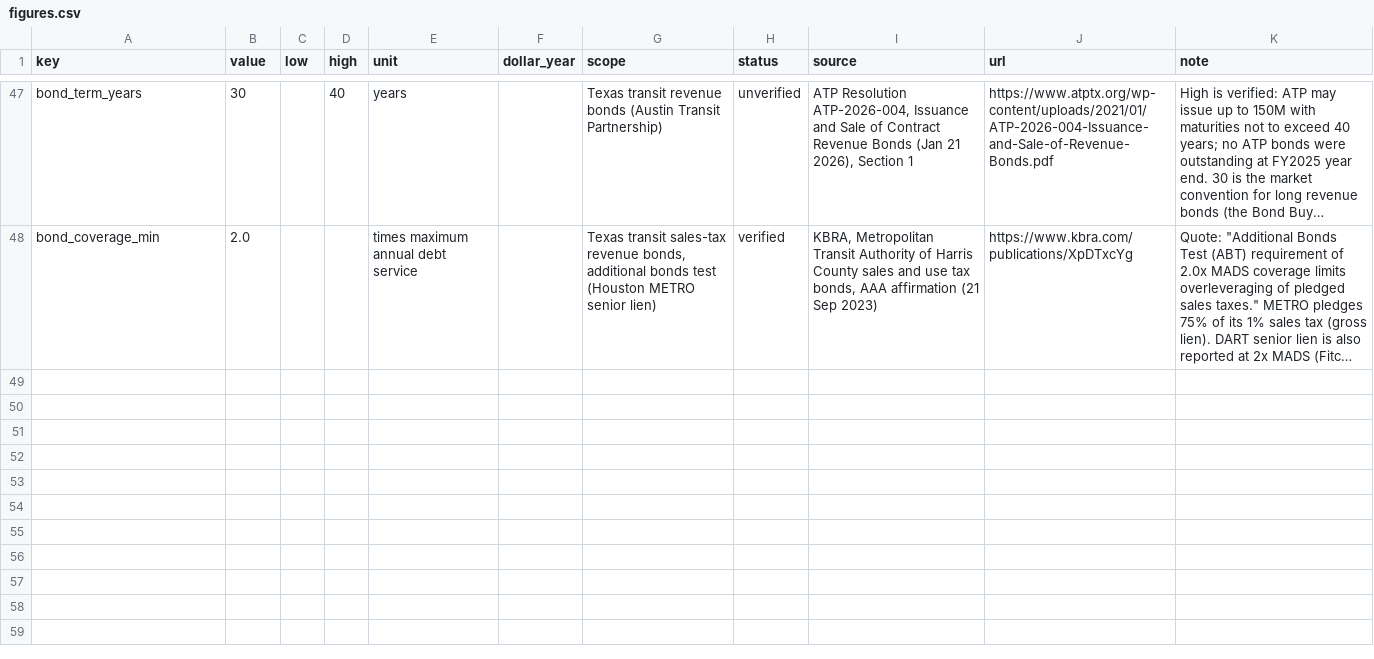
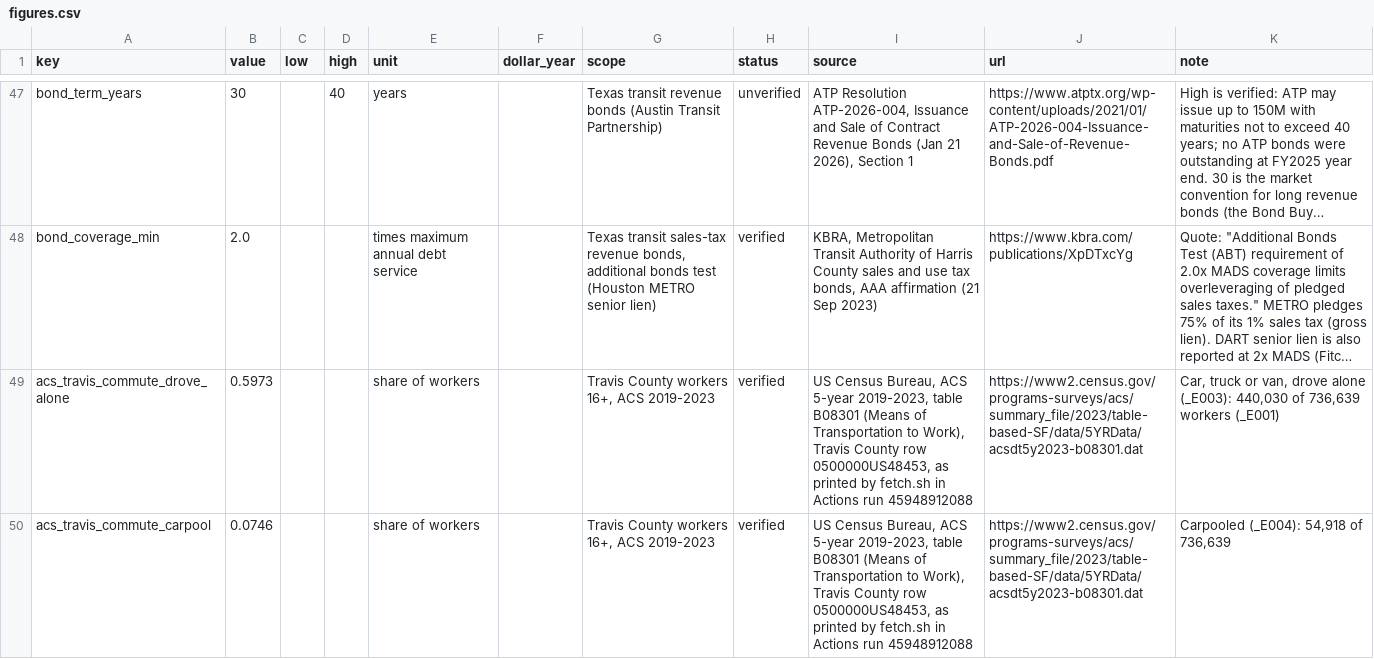
Before and after one commit to mr-gril-em-up/Transportation-Simulator, a CSV file: crates/data-pipeline/reference/figures.csv, drawn as a sheet; only a part is shown, gaps mark what is left out; long unchanged cells end in …; the diff covers the shown part only; the diff names each change by its address in the sheet, - before the commit and + after, or states it on an @@ line.

```diff
--- a/crates/data-pipeline/reference/figures.csv
+++ b/crates/data-pipeline/reference/figures.csv
+row 49: acs_travis_commute_drove_alone | 0.5973 |  |  | share of workers |  | Travis County workers 16+, ACS 2019-2023 | verified | US Census Bureau, ACS 5-year 2019-2023, table B08301 (Means of Transportation to Work), Travis County row 0500000US48453, as printed by fetch.sh in Actions run 45948912088 | https://www2.census.gov/programs-surveys/acs/summary_file/2023/table-based-SF/data/5YRData/acsdt5y2023-b08301.dat | Car, truck or van, drove alone (_E003): 440,030 of 736,639 workers (_E001)
+row 50: acs_travis_commute_carpool | 0.0746 |  |  | share of workers |  | Travis County workers 16+, ACS 2019-2023 | verified | US Census Bureau, ACS 5-year 2019-2023, table B08301 (Means of Transportation to Work), Travis County row 0500000US48453, as printed by fetch.sh in Actions run 45948912088 | https://www2.census.gov/programs-surveys/acs/summary_file/2023/table-based-SF/data/5YRData/acsdt5y2023-b08301.dat | Carpooled (_E004): 54,918 of 736,639
```
Also changed, not shown: 6 added rows elsewhere in this file, 5 other files.
